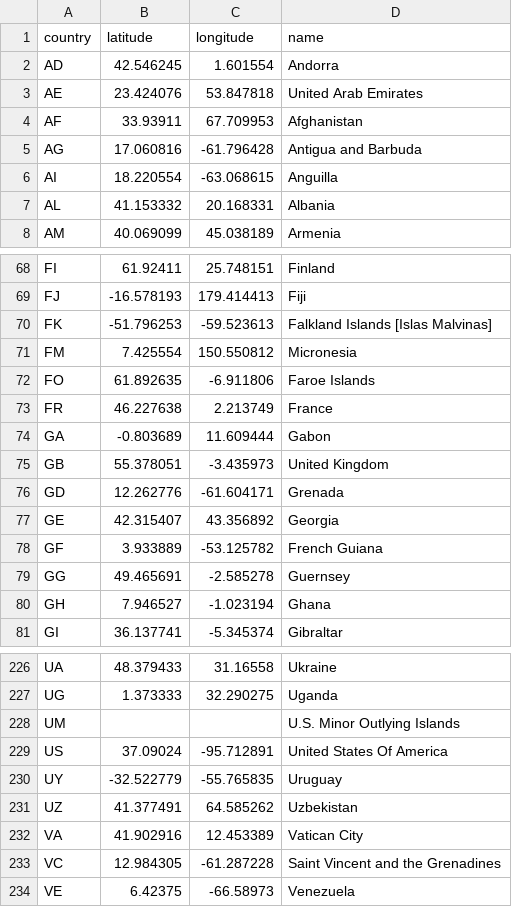
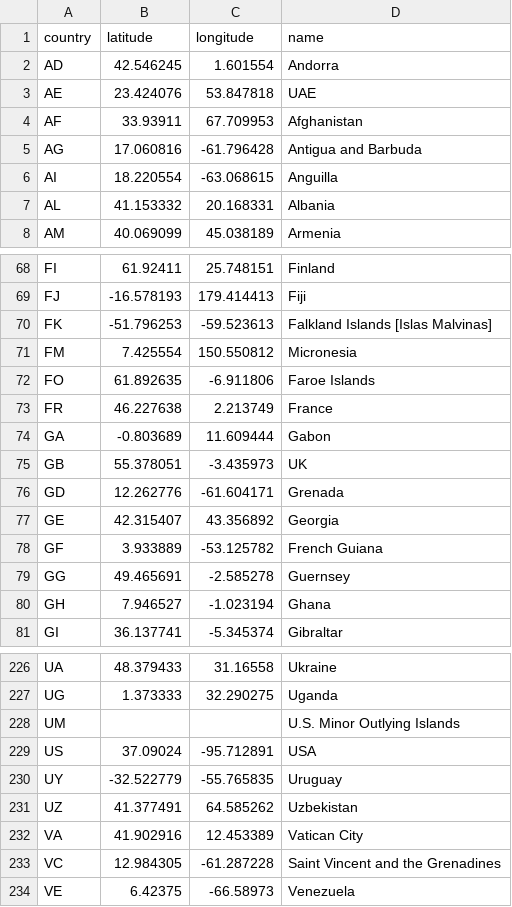
Before and after one commit to swly777/FIT3179, a CSV file: countryInfo.csv, drawn as a sheet; only a part is shown, gaps mark what is left out.

Commit message:
Update countryInfo.csv

```diff
--- a/countryInfo.csv
+++ b/countryInfo.csv
@@ -2,3 +2,3 @@ country,latitude,longitude,name
 AD,42.546245,1.601554,Andorra
-AE,23.424076,53.847818,United Arab Emirates
+AE,23.424076,53.847818,UAE
 AF,33.93911,67.709953,Afghanistan
@@ -74,3 +74,3 @@ FR,46.227638,2.213749,France
 GA,-0.803689,11.609444,Gabon
-GB,55.378051,-3.435973,United Kingdom
+GB,55.378051,-3.435973,UK
 GD,12.262776,-61.604171,Grenada
@@ -228,3 +228,3 @@ UG,1.373333,32.290275,Uganda
 UM,,,U.S. Minor Outlying Islands
-US,37.09024,-95.712891,United States Of America
+US,37.09024,-95.712891,USA
 UY,-32.522779,-55.765835,Uruguay
```
